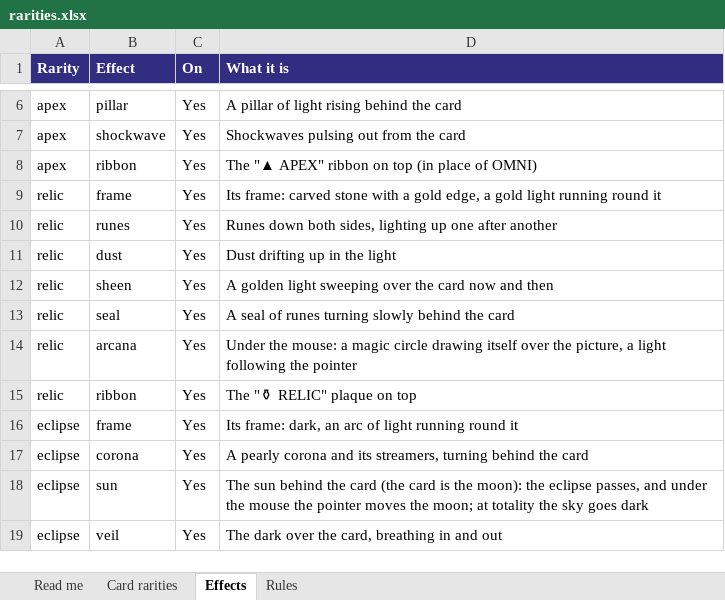
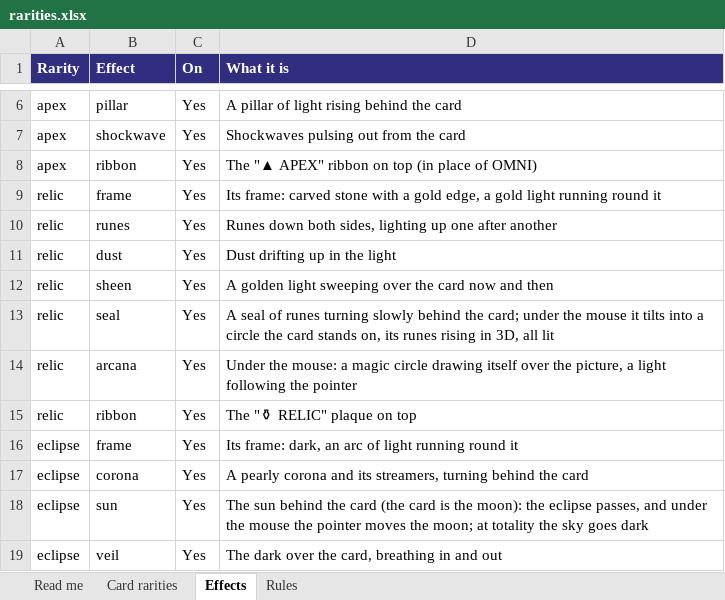
Before and after one commit to Emilezola0/DlesMania, an Excel workbook: sheets/rarities.xlsx, sheet Effects, drawn as a sheet; only a part is shown, gaps mark what is left out; values as stored, in another font and other column widths than the file's, no borders; the diff names each change by its address in the sheet, - before the commit and + after, or states it on an @@ line.

```diff
--- a/sheets/rarities.xlsx (sheet Effects)
+++ b/sheets/rarities.xlsx (sheet Effects)
-D13 (What it is): …behind the card
+D13 (What it is): …behind the card; under the mouse it tilts into a circle the card stands on, its runes rising in 3D, all lit
```
Also changed, not shown: sheet Card rarities, 6 other files.
